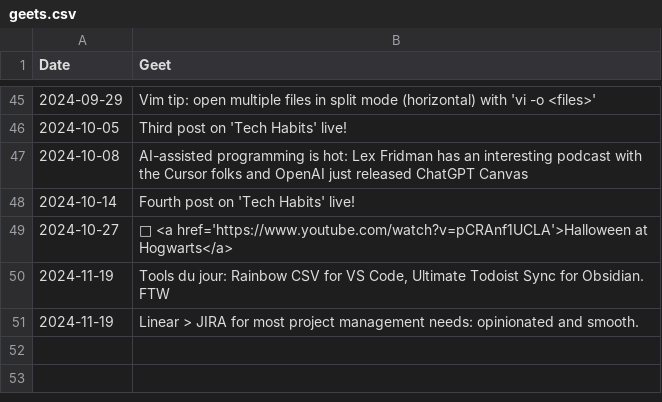
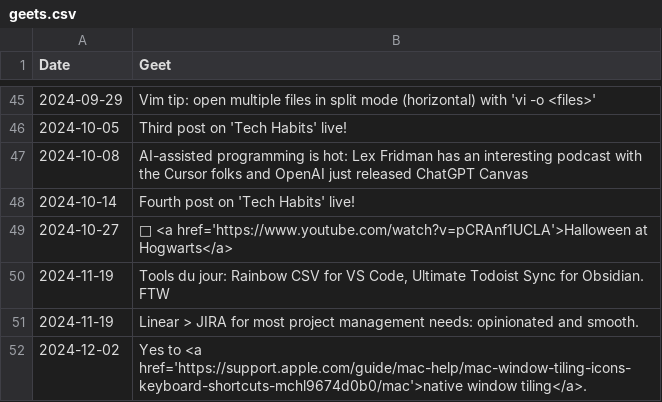
Before and after one commit to geetduggal/geetduggal.github.io, a CSV file: geets.csv, drawn as a sheet; only a part is shown, gaps mark what is left out; the diff names each change by its address in the sheet, - before the commit and + after, or states it on an @@ line.

Commit message:
Update geets.csv

```diff
--- a/geets.csv
+++ b/geets.csv
+row 52: 2024-12-02 | Yes to <a href='https://support.apple.com/guide/mac-help/mac-window-tiling-icons-keyboard-shortcuts-mchl9674d0b0/mac'>native window tiling</a>.
```
